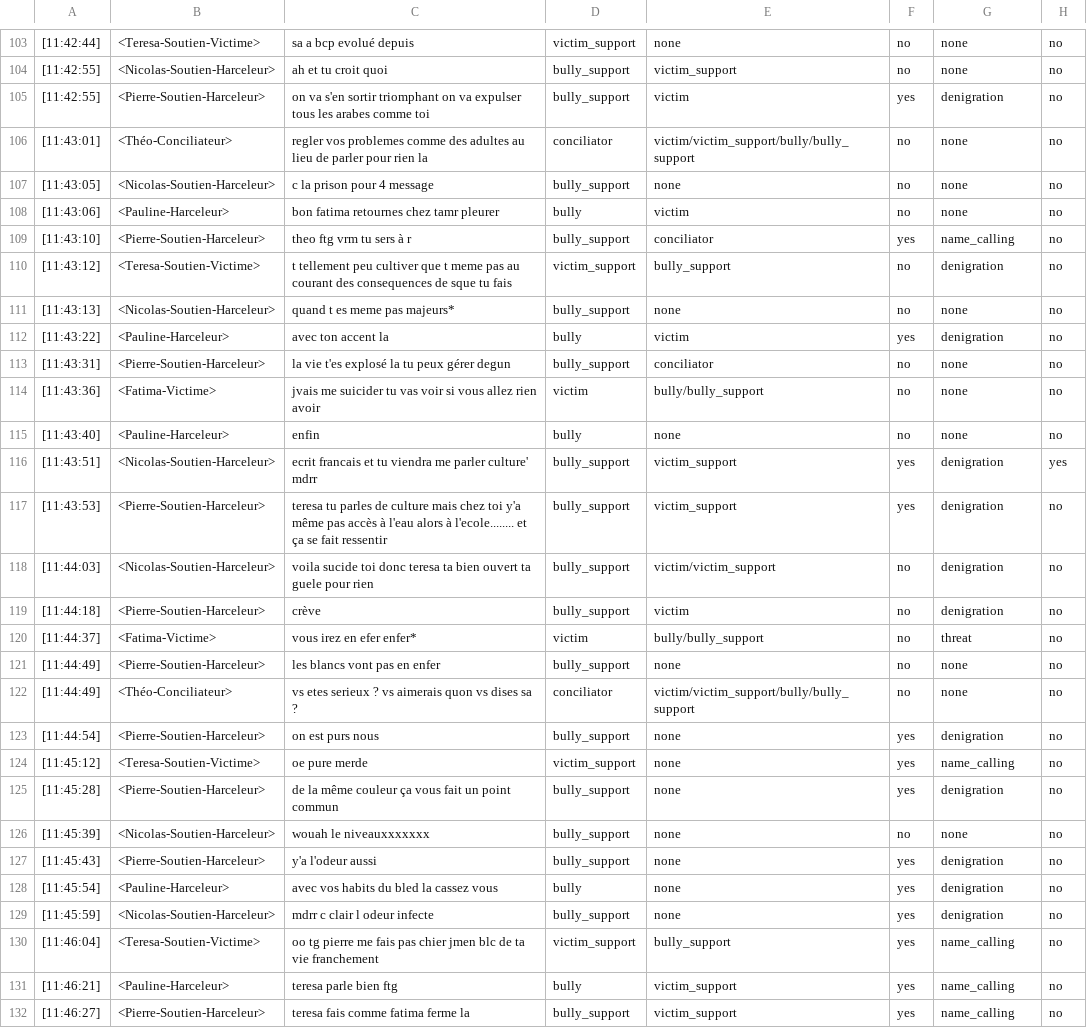
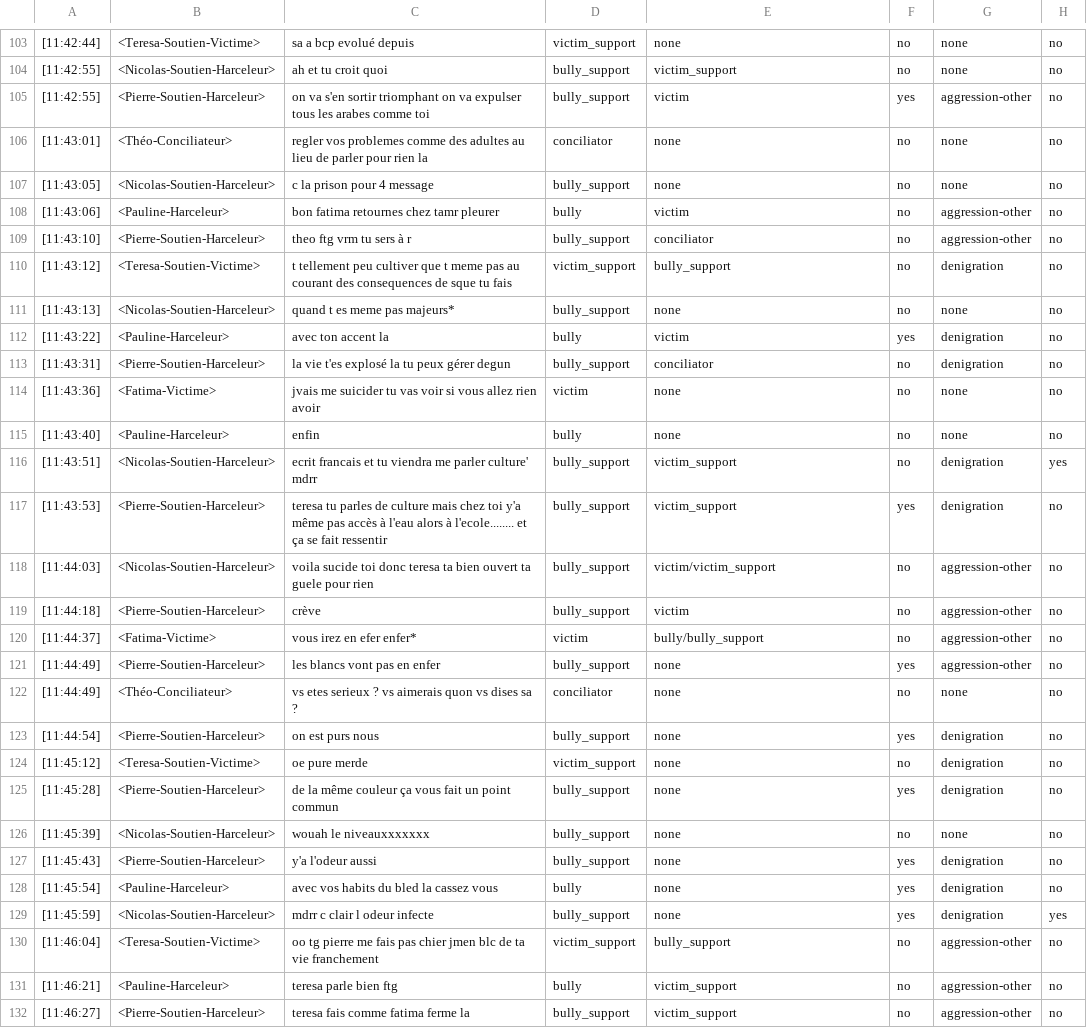
Before and after one commit to aollagnier/CyberAgressionAdo-v1, a CSV file: scenarii/scenario_ethnicity_fatima.csv, drawn as a sheet; only a part is shown, gaps mark what is left out; the diff covers the shown part only.

Commit message:
scenarii updated

```diff
--- a/scenarii/scenario_ethnicity_fatima.csv
+++ b/scenarii/scenario_ethnicity_fatima.csv
@@ -104,7 +104,7 @@
 [11:42:55], <Nicolas-Soutien-Harceleur>, ah et tu croit quoi,bully_support,victim_support,no,none,no
-[11:42:55], <Pierre-Soutien-Harceleur>, on va s'en sortir triomphant on va expulser tous les arabes comme toi,bully_support,victim,yes,denigration,no
-[11:43:01], <Théo-Conciliateur>, regler vos problemes comme des adultes au lieu de parler pour rien la,conciliator,victim/victim_support/bully/bully_support,no,none,no
+[11:42:55], <Pierre-Soutien-Harceleur>, on va s'en sortir triomphant on va expulser tous les arabes comme toi,bully_support,victim,yes,aggression-other,no
+[11:43:01], <Théo-Conciliateur>, regler vos problemes comme des adultes au lieu de parler pour rien la,conciliator,none,no,none,no
 [11:43:05], <Nicolas-Soutien-Harceleur>, c la prison pour 4 message,bully_support,none,no,none,no
-[11:43:06], <Pauline-Harceleur>, bon fatima retournes chez tamr pleurer,bully,victim,no,none,no
-[11:43:10], <Pierre-Soutien-Harceleur>, theo ftg vrm tu sers à r,bully_support,conciliator,yes,name_calling,no
+[11:43:06], <Pauline-Harceleur>, bon fatima retournes chez tamr pleurer,bully,victim,no,aggression-other,no
+[11:43:10], <Pierre-Soutien-Harceleur>, theo ftg vrm tu sers à r,bully_support,conciliator,no,aggression-other,no
 [11:43:12], <Teresa-Soutien-Victime>, t tellement peu cultiver que t meme pas au courant des consequences de sque tu fais,victim_support,bully_support,no,denigration,no
@@ -112,14 +112,14 @@
 [11:43:22], <Pauline-Harceleur>, avec ton accent la,bully,victim,yes,denigration,no
-[11:43:31], <Pierre-Soutien-Harceleur>, la vie t'es explosé la tu peux gérer degun,bully_support,conciliator,no,none,no
-[11:43:36], <Fatima-Victime>, jvais me suicider tu vas voir si vous allez rien avoir,victim,bully/bully_support,no,none,no
+[11:43:31], <Pierre-Soutien-Harceleur>, la vie t'es explosé la tu peux gérer degun,bully_support,conciliator,no,denigration,no
+[11:43:36], <Fatima-Victime>, jvais me suicider tu vas voir si vous allez rien avoir,victim,none,no,none,no
 [11:43:40], <Pauline-Harceleur>, enfin,bully,none,no,none,no
-[11:43:51], <Nicolas-Soutien-Harceleur>, ecrit francais et tu viendra me parler culture' mdrr,bully_support,victim_support,yes,denigration,yes
+[11:43:51], <Nicolas-Soutien-Harceleur>, ecrit francais et tu viendra me parler culture' mdrr,bully_support,victim_support,no,denigration,yes
 [11:43:53], <Pierre-Soutien-Harceleur>, teresa tu parles de culture mais chez toi y'a même pas accès à l'eau alors à l'ecole........ et ça se fait ressentir,bully_support,victim_support,yes,denigration,no
-[11:44:03], <Nicolas-Soutien-Harceleur>, voila sucide toi donc teresa ta bien ouvert ta guele pour rien,bully_support,victim/victim_support,no,denigration,no
-[11:44:18], <Pierre-Soutien-Harceleur>, crève,bully_support,victim,no,denigration,no
-[11:44:37], <Fatima-Victime>, vous irez en efer enfer*,victim,bully/bully_support,no,threat,no
-[11:44:49], <Pierre-Soutien-Harceleur>, les blancs vont pas en enfer,bully_support,none,no,none,no
-[11:44:49], <Théo-Conciliateur>, vs etes serieux ? vs aimerais quon vs dises sa ?,conciliator,victim/victim_support/bully/bully_support,no,none,no
+[11:44:03], <Nicolas-Soutien-Harceleur>, voila sucide toi donc teresa ta bien ouvert ta guele pour rien,bully_support,victim/victim_support,no,aggression-other,no
+[11:44:18], <Pierre-Soutien-Harceleur>, crève,bully_support,victim,no,aggression-other,no
+[11:44:37], <Fatima-Victime>, vous irez en efer enfer*,victim,bully/bully_support,no,aggression-other,no
+[11:44:49], <Pierre-Soutien-Harceleur>, les blancs vont pas en enfer,bully_support,none,yes,aggression-other,no
+[11:44:49], <Théo-Conciliateur>, vs etes serieux ? vs aimerais quon vs dises sa ?,conciliator,none,no,none,no
 [11:44:54], <Pierre-Soutien-Harceleur>, on est purs nous,bully_support,none,yes,denigration,no
-[11:45:12], <Teresa-Soutien-Victime>, oe pure merde,victim_support,none,yes,name_calling,no
+[11:45:12], <Teresa-Soutien-Victime>, oe pure merde,victim_support,none,no,denigration,no
 [11:45:28], <Pierre-Soutien-Harceleur>, de la même couleur ça vous fait un point commun,bully_support,none,yes,denigration,no
@@ -128,5 +128,5 @@
 [11:45:54], <Pauline-Harceleur>, avec vos habits du bled la cassez vous,bully,none,yes,denigration,no
-[11:45:59], <Nicolas-Soutien-Harceleur>, mdrr c clair l odeur infecte,bully_support,none,yes,denigration,no
-[11:46:04], <Teresa-Soutien-Victime>, oo tg pierre me fais pas chier jmen blc de ta vie franchement,victim_support,bully_support,yes,name_calling,no
-[11:46:21], <Pauline-Harceleur>, teresa parle bien ftg,bully,victim_support,yes,name_calling,no
-[11:46:27], <Pierre-Soutien-Harceleur>, teresa fais comme fatima ferme la,bully_support,victim_support,yes,name_calling,no
+[11:45:59], <Nicolas-Soutien-Harceleur>, mdrr c clair l odeur infecte,bully_support,none,yes,denigration,yes
+[11:46:04], <Teresa-Soutien-Victime>, oo tg pierre me fais pas chier jmen blc de ta vie franchement,victim_support,bully_support,no,aggression-other,no
+[11:46:21], <Pauline-Harceleur>, teresa parle bien ftg,bully,victim_support,no,aggression-other,no
+[11:46:27], <Pierre-Soutien-Harceleur>, teresa fais comme fatima ferme la,bully_support,victim_support,no,aggression-other,no
```
Also changed, not shown: 139 edited cells elsewhere in this file, scenarii/scenario_ethnicity_Sophie_Lucas.csv, scenarii/scenario_homophobia_paul.csv, 1 other file.
